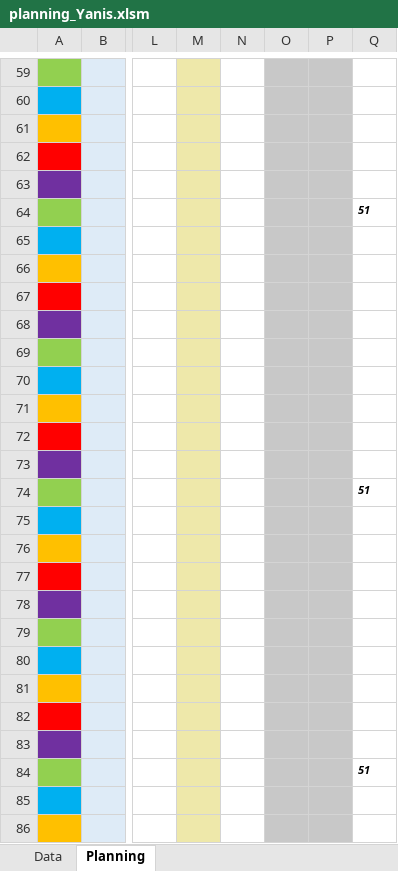
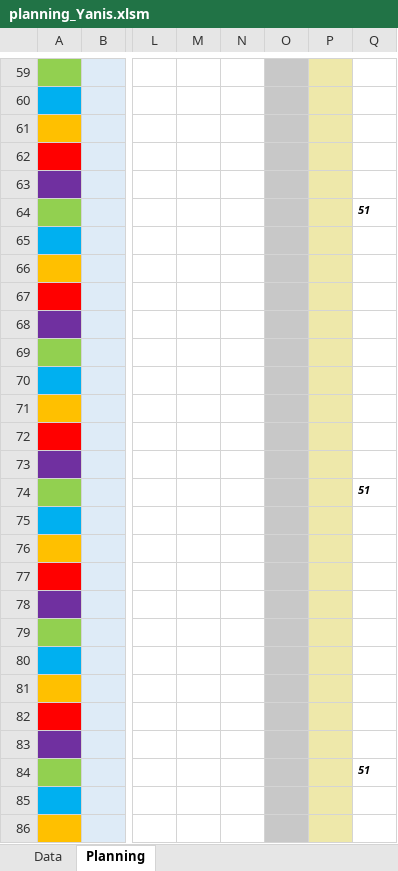
Before and after one commit to alan-vle/eco-service, an Excel workbook: Ressources/planning_Yanis.xlsm, sheet Planning, drawn as a sheet; only a part is shown, gaps mark what is left out; values as stored, in another font and other column widths than the file's, no borders; charts and pictures not drawn; the diff covers the shown part only; the diff names each change by its address in the sheet, - before the commit and + after, or states it on an @@ line.

Commit message:
Planning yanis

```diff
--- a/Ressources/planning_Yanis.xlsm (sheet Planning)
+++ b/Ressources/planning_Yanis.xlsm (sheet Planning)
-M59:M86 fill: #EEE8AA
+M59:M86 fill: none
-P59:P86 fill: #C8C8C8
+P59:P86 fill: #EEE8AA
```
Also changed, not shown: 1 edited cell and cell formats elsewhere in this sheet, sheet Data, charts or pictures.
